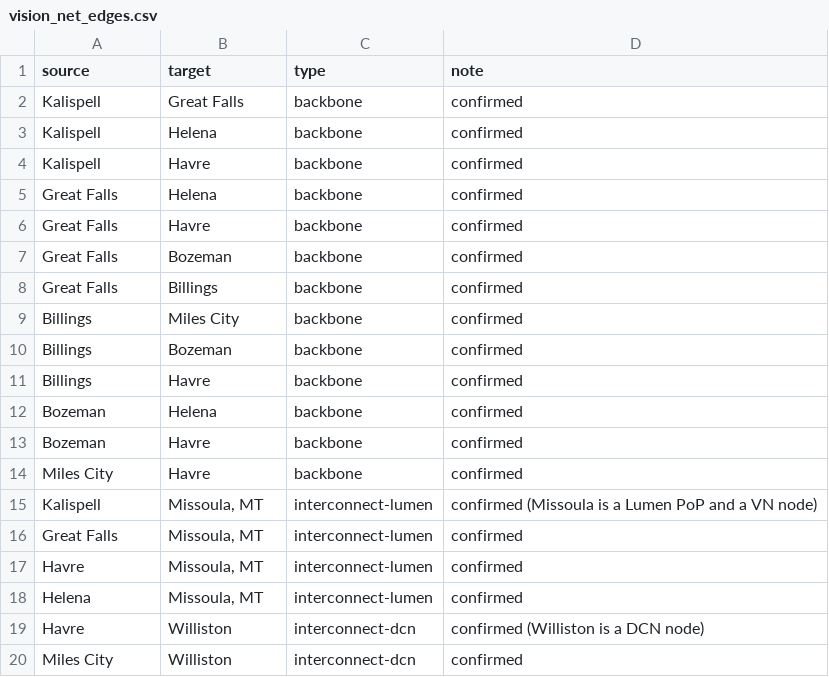
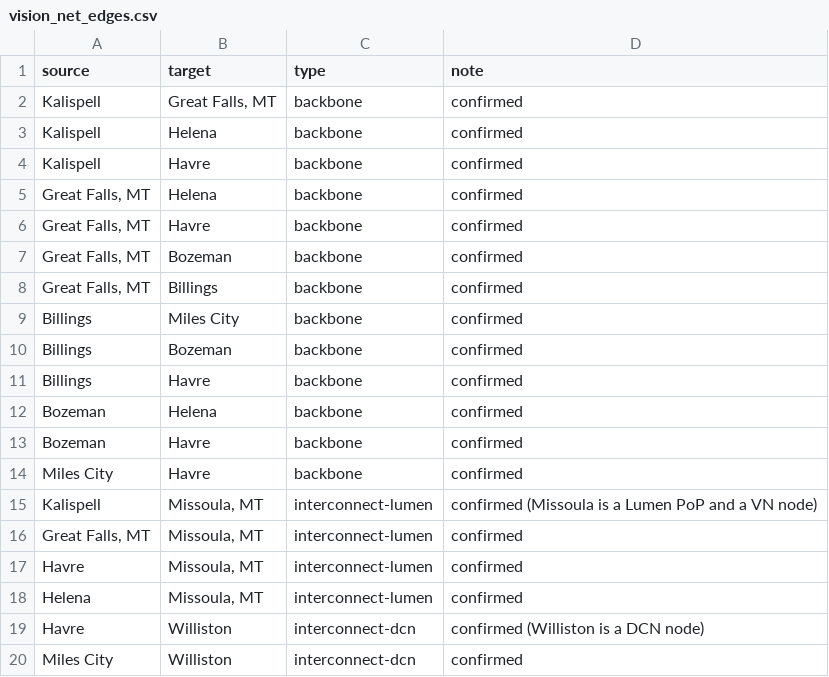
Before and after one commit to 10U-Labs/wan-graph-synthesizer, a CSV file: data/vision_net_edges.csv, drawn as a sheet.

```diff
--- a/data/vision_net_edges.csv
+++ b/data/vision_net_edges.csv
@@ -1,9 +1,9 @@
 source,target,type,note
-Kalispell,Great Falls,backbone,confirmed
+Kalispell,"Great Falls, MT",backbone,confirmed
 Kalispell,Helena,backbone,confirmed
 Kalispell,Havre,backbone,confirmed
-Great Falls,Helena,backbone,confirmed
-Great Falls,Havre,backbone,confirmed
-Great Falls,Bozeman,backbone,confirmed
-Great Falls,Billings,backbone,confirmed
+"Great Falls, MT",Helena,backbone,confirmed
+"Great Falls, MT",Havre,backbone,confirmed
+"Great Falls, MT",Bozeman,backbone,confirmed
+"Great Falls, MT",Billings,backbone,confirmed
 Billings,Miles City,backbone,confirmed
@@ -15,3 +15,3 @@ Miles City,Havre,backbone,confirmed
 Kalispell,"Missoula, MT",interconnect-lumen,confirmed (Missoula is a Lumen PoP and a VN node)
-Great Falls,"Missoula, MT",interconnect-lumen,confirmed
+"Great Falls, MT","Missoula, MT",interconnect-lumen,confirmed
 Havre,"Missoula, MT",interconnect-lumen,confirmed
```
Also changed, not shown: data/dcn_edges.csv, data/regional_nodes.csv, 1 other file.
